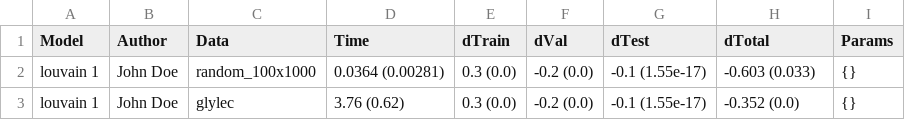
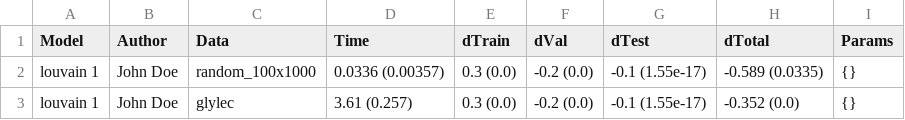
Before and after one commit to Old-Shatterhand/Splits, a TSV file: results_split_three.tsv, drawn as a sheet.

```diff
--- a/results_split_three.tsv
+++ b/results_split_three.tsv
@@ -1,3 +1,3 @@
 Model	Author	Data	Time	dTrain	dVal	dTest	dTotal	Params
-louvain 1	John Doe	random_100x1000	0.0364 (0.00281)	0.3 (0.0)	-0.2 (0.0)	-0.1 (1.55e-17)	-0.603 (0.033)	{}
-louvain 1	John Doe	glylec	3.76 (0.62)	0.3 (0.0)	-0.2 (0.0)	-0.1 (1.55e-17)	-0.352 (0.0)	{}
+louvain 1	John Doe	random_100x1000	0.0336 (0.00357)	0.3 (0.0)	-0.2 (0.0)	-0.1 (1.55e-17)	-0.589 (0.0335)	{}
+louvain 1	John Doe	glylec	3.61 (0.257)	0.3 (0.0)	-0.2 (0.0)	-0.1 (1.55e-17)	-0.352 (0.0)	{}
```
Also changed, not shown: results_split_two.tsv, 2 other files.
